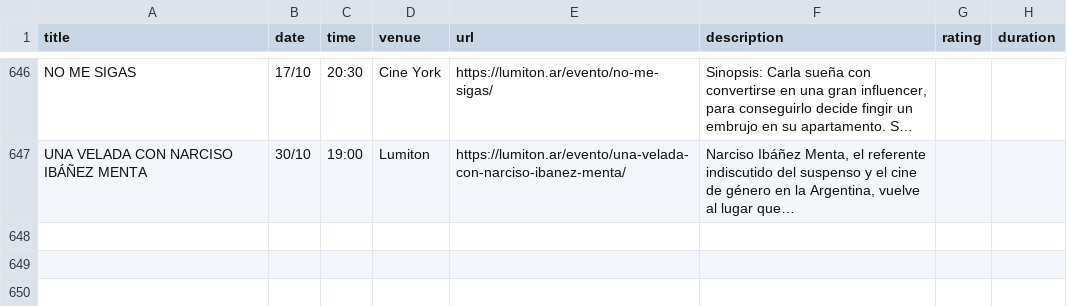
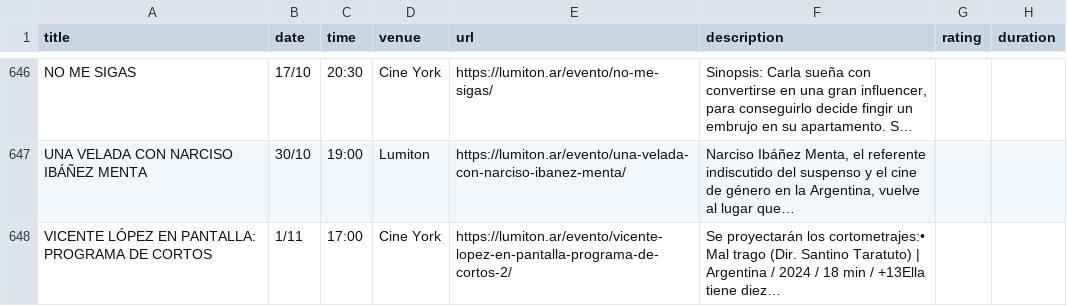
Before and after one commit to j-e-d/agenda-lumiton, a CSV file: data/all_events.csv, drawn as a sheet; only a part is shown, gaps mark what is left out; long unchanged cells end in …; the diff names each change by its address in the sheet, - before the commit and + after, or states it on an @@ line.

```diff
--- a/data/all_events.csv
+++ b/data/all_events.csv
+row 648: VICENTE LÓPEZ EN PANTALLA: PROGRAMA DE CORTOS | 1/11 | 17:00 | Cine York | https://lumiton.ar/evento/vicente-lopez-en-pantalla-programa-de-cortos-2/ | Se proyectarán los cortometrajes:• Mal trago (Dir. Santino Taratuto) | Argentina / 2024 / 18 min / +13Ella tiene diez…
```
Also changed, not shown: data/cine_york.csv, 4 other files.
